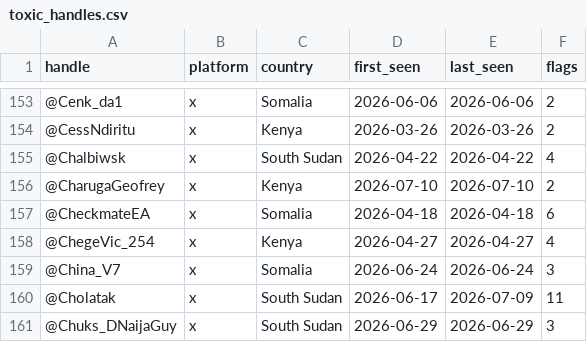
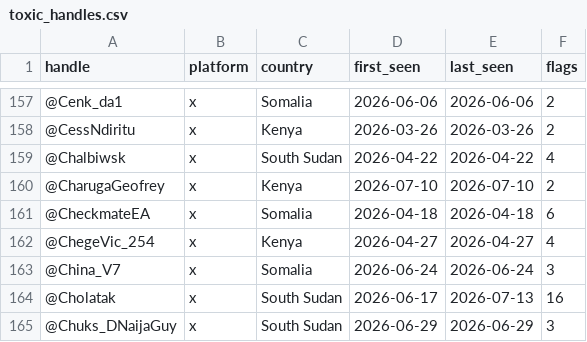
Before and after one commit to KSvend/IRIS, a CSV file: monitoring/autolearn/toxic_handles.csv, drawn as a sheet; only a part is shown, gaps mark what is left out; the diff covers the shown part only.

```diff
--- a/monitoring/autolearn/toxic_handles.csv
+++ b/monitoring/autolearn/toxic_handles.csv
@@ -159,3 +163,3 @@ handle,platform,country,first_seen,last_seen,flags
 @China_V7,x,Somalia,2026-06-24,2026-06-24,3
-@Cholatak,x,South Sudan,2026-06-17,2026-07-09,11
+@Cholatak,x,South Sudan,2026-06-17,2026-07-13,16
 @Chuks_DNaijaGuy,x,South Sudan,2026-06-29,2026-06-29,3
```
Also changed, not shown: 26 added rows and 32 edited cells elsewhere in this file, monitoring/autolearn/learned_keywords_hs.csv, monitoring/autolearn/narrative_discoveries.csv, 7 other files.
